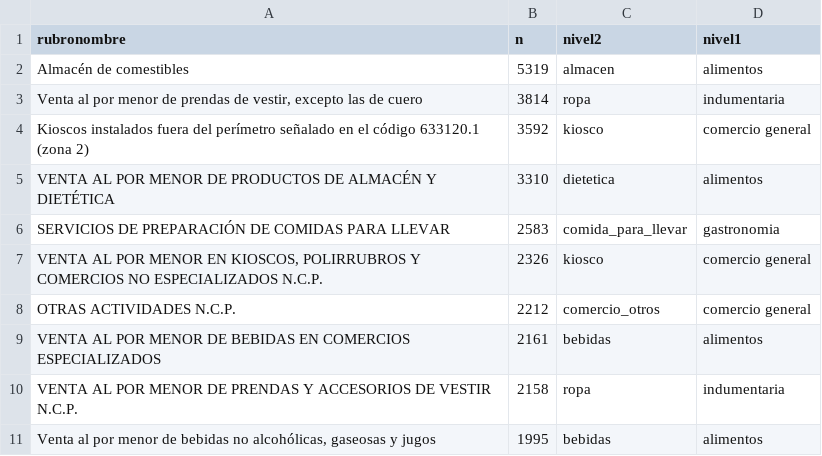
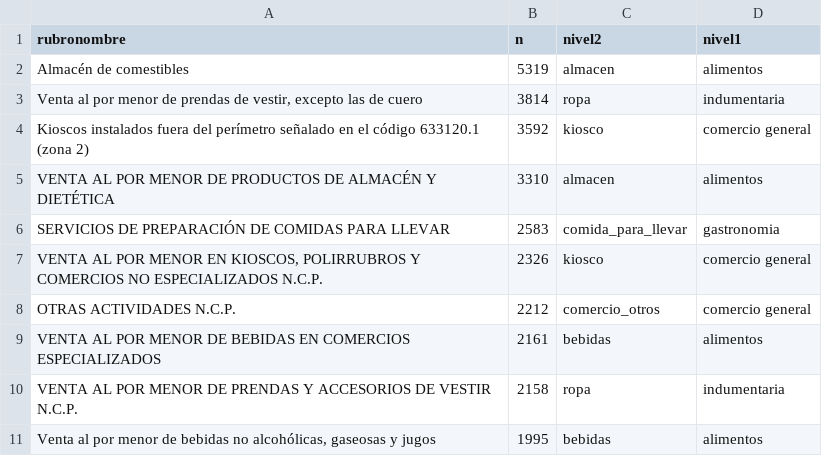
Before and after one commit to Facundo485/ViabilidadComercialCordoba, a CSV file: pipeline/referencia/mapeo_rubros.csv, drawn as a sheet; only a part is shown.

```diff
--- a/pipeline/referencia/mapeo_rubros.csv
+++ b/pipeline/referencia/mapeo_rubros.csv
@@ -4,3 +4,3 @@ Almacén de comestibles,5319,almacen,alimentos
 Kioscos instalados fuera del perímetro señalado en el código 633120.1 (zona 2),3592,kiosco,comercio general
-VENTA AL POR MENOR DE PRODUCTOS DE ALMACÉN Y DIETÉTICA,3310,dietetica,alimentos
+VENTA AL POR MENOR DE PRODUCTOS DE ALMACÉN Y DIETÉTICA,3310,almacen,alimentos
 SERVICIOS DE PREPARACIÓN DE COMIDAS PARA LLEVAR,2583,comida_para_llevar,gastronomia
```
Also changed, not shown: pipeline/resumen_rubros.csv, pipeline/supervivencia_nivel1.csv, 12 other files.
